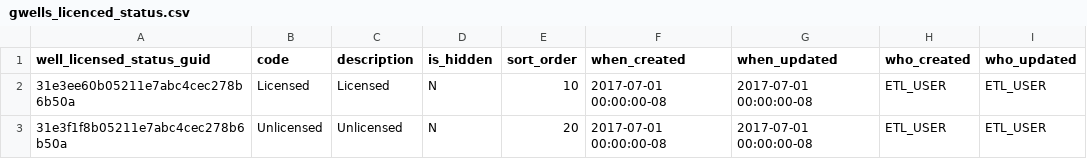
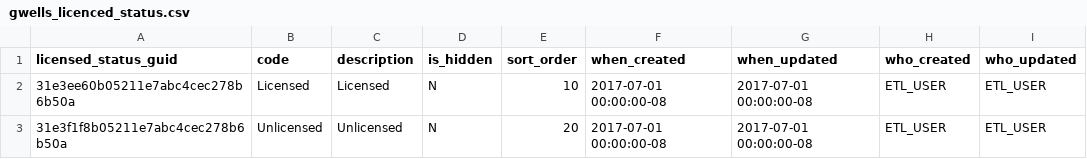
Before and after one commit to bcgov/gwells, a CSV file: database/code-tables/gwells_licenced_status.csv, drawn as a sheet.

Commit message:
Fixed licenced status bug.

```diff
--- a/database/code-tables/gwells_licenced_status.csv
+++ b/database/code-tables/gwells_licenced_status.csv
@@ -1,2 +1,2 @@
-well_licensed_status_guid,code,description,is_hidden,sort_order,when_created,when_updated,who_created,who_updated
+licensed_status_guid,code,description,is_hidden,sort_order,when_created,when_updated,who_created,who_updated
 "31e3ee60b05211e7abc4cec278b6b50a","Licensed","Licensed","N","10","2017-07-01 00:00:00-08","2017-07-01 00:00:00-08","ETL_USER","ETL_USER"
```
Also changed, not shown: 1 other file.
